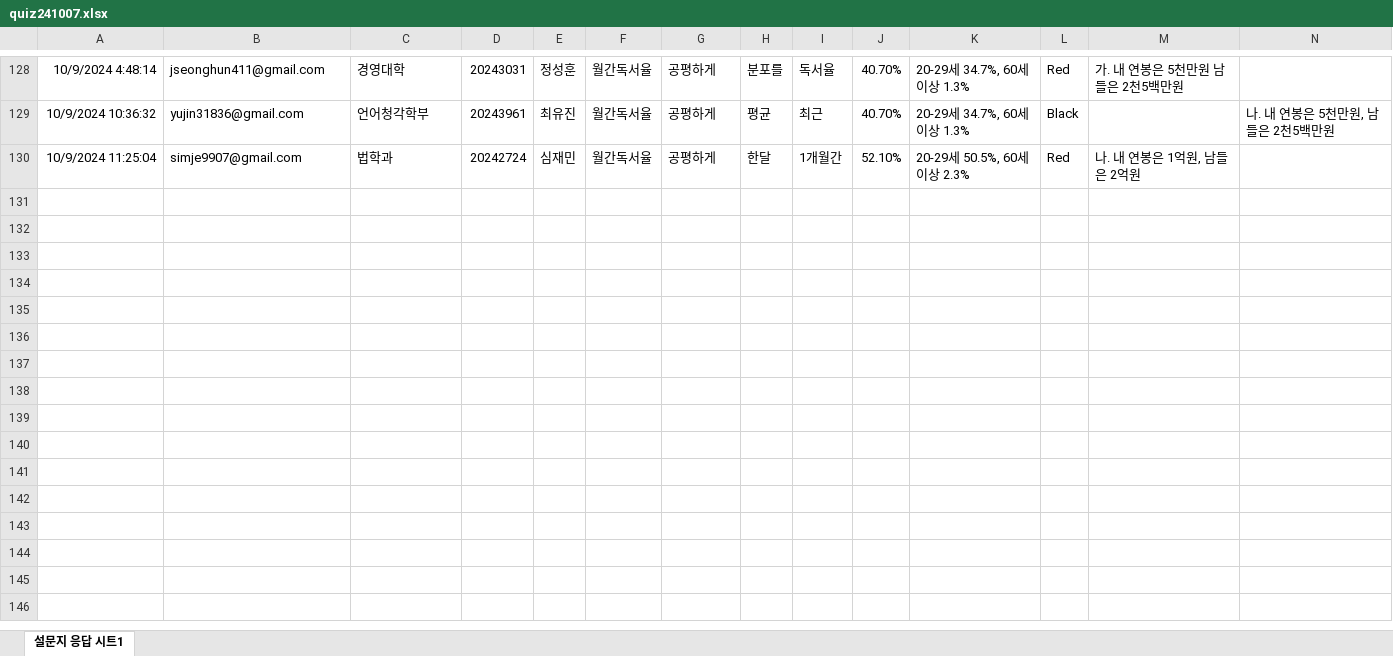
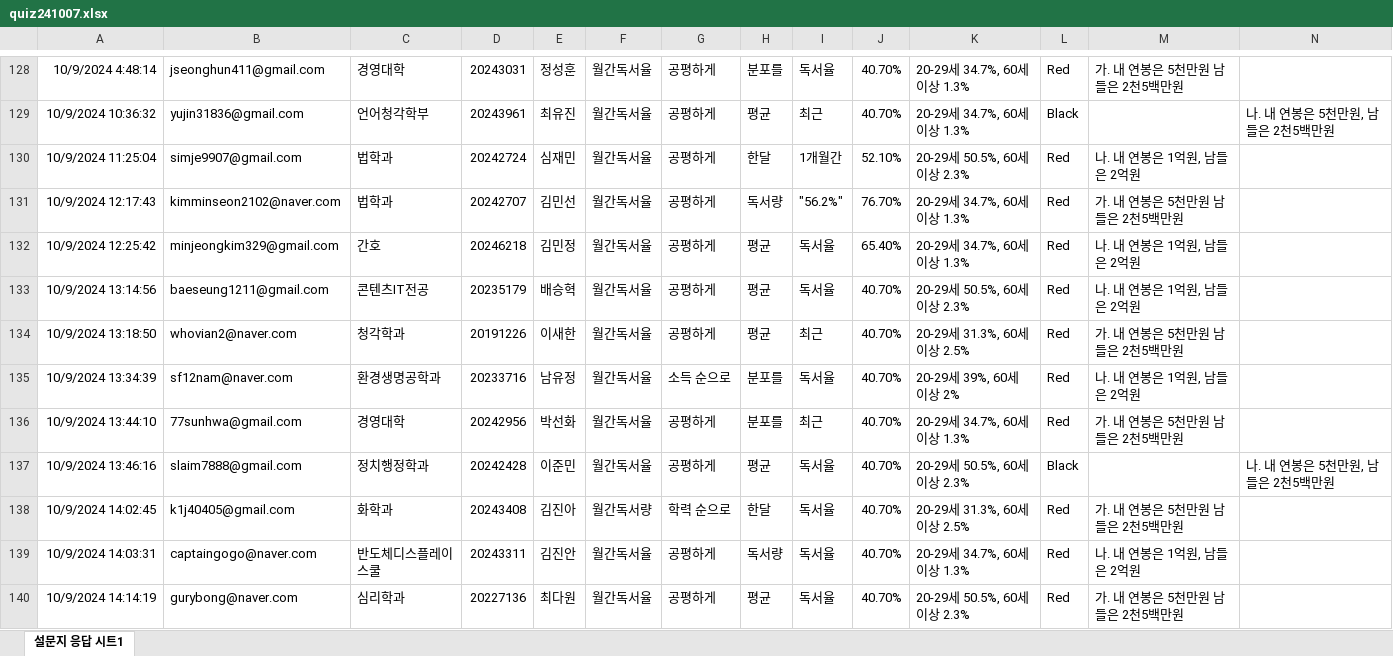
Before and after one commit to kwlee58/class202501, an Excel workbook: R/data/quiz241007.xlsx, sheet 설문지 응답 시트1, drawn as a sheet; only a part is shown, gaps mark what is left out; values as stored, in another font and other column widths than the file's, no borders; table styles not drawn; the diff covers the shown part only; the diff names each change by its address in the sheet, - before the commit and + after, or states it on an @@ line.

```diff
--- a/R/data/quiz241007.xlsx (sheet 설문지 응답 시트1)
+++ b/R/data/quiz241007.xlsx (sheet 설문지 응답 시트1)
+row 131: 10/9/2024 12:17:43 | kimminseon2102@naver.com | 법학과 | 20242707 | 김민선 | 월간독서율 | 공평하게 | 독서량 | "56.2%" | 76.70% | 20-29세 34.7%, 60세 이상 1.3% | Red | 가. 내 연봉은 5천만원 남들은 2천5백만원
+row 132: 10/9/2024 12:25:42 | minjeongkim329@gmail.com | 간호 | 20246218 | 김민정 | 월간독서율 | 공평하게 | 평균 | 독서율 | 65.40% | 20-29세 34.7%, 60세 이상 1.3% | Red | 나. 내 연봉은 1억원, 남들은 2억원
+row 133: 10/9/2024 13:14:56 | baeseung1211@gmail.com | 콘텐츠IT전공 | 20235179 | 배승혁 | 월간독서율 | 공평하게 | 평균 | 독서율 | 40.70% | 20-29세 50.5%, 60세 이상 2.3% | Red | 나. 내 연봉은 1억원, 남들은 2억원
+row 134: 10/9/2024 13:18:50 | whovian2@naver.com | 청각학과 | 20191226 | 이새한 | 월간독서율 | 공평하게 | 평균 | 최근 | 40.70% | 20-29세 31.3%, 60세 이상 2.5% | Red | 가. 내 연봉은 5천만원 남들은 2천5백만원
+row 135: 10/9/2024 13:34:39 | sf12nam@naver.com | 환경생명공학과 | 20233716 | 남유정 | 월간독서율 | 소득 순으로 | 분포를 | 독서율 | 40.70% | 20-29세 39%, 60세 이상 2% | Red | 나. 내 연봉은 1억원, 남들은 2억원
+row 136: 10/9/2024 13:44:10 | 77sunhwa@gmail.com | 경영대학 | 20242956 | 박선화 | 월간독서율 | 공평하게 | 분포를 | 최근 | 40.70% | 20-29세 34.7%, 60세 이상 1.3% | Red | 가. 내 연봉은 5천만원 남들은 2천5백만원
+row 137: 10/9/2024 13:46:16 | slaim7888@gmail.com | 정치행정학과 | 20242428 | 이준민 | 월간독서율 | 공평하게 | 평균 | 독서율 | 40.70% | 20-29세 50.5%, 60세 이상 2.3% | Black |  | 나. 내 연봉은 5천만원, 남들은 2천5백만원
+row 138: 10/9/2024 14:02:45 | k1j40405@gmail.com | 화학과 | 20243408 | 김진아 | 월간독서량 | 학력 순으로 | 한달 | 독서율 | 40.70% | 20-29세 31.3%, 60세 이상 2.5% | Red | 가. 내 연봉은 5천만원 남들은 2천5백만원
+row 139: 10/9/2024 14:03:31 | captaingogo@naver.com | 반도체디스플레이스쿨 | 20243311 | 김진안 | 월간독서율 | 공평하게 | 독서량 | 독서율 | 40.70% | 20-29세 34.7%, 60세 이상 1.3% | Red | 나. 내 연봉은 1억원, 남들은 2억원
+row 140: 10/9/2024 14:14:19 | gurybong@naver.com | 심리학과 | 20227136 | 최다원 | 월간독서율 | 공평하게 | 평균 | 독서율 | 40.70% | 20-29세 50.5%, 60세 이상 2.3% | Red | 가. 내 연봉은 5천만원 남들은 2천5백만원
```
Also changed, not shown: 34 added rows elsewhere in this sheet, R/data/literacy_240930.xlsx, R/data/literacy_240930_tmp.xlsx, 21 other files.
